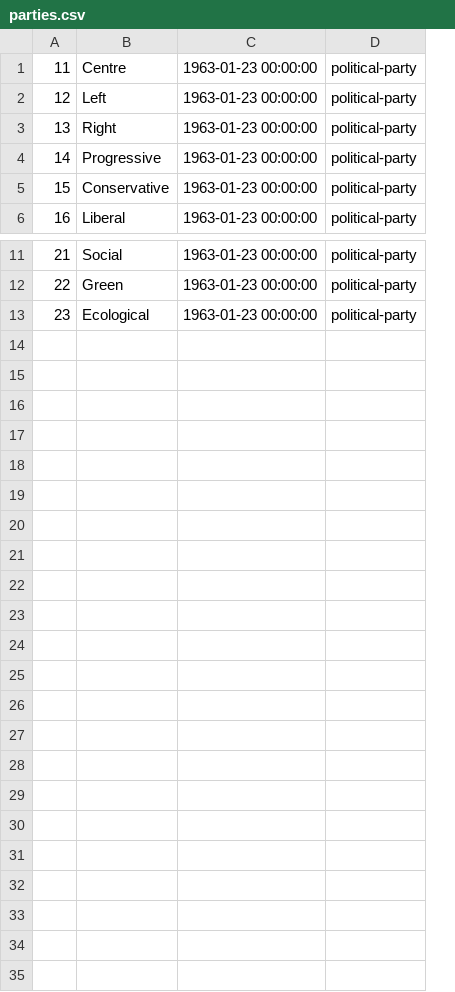
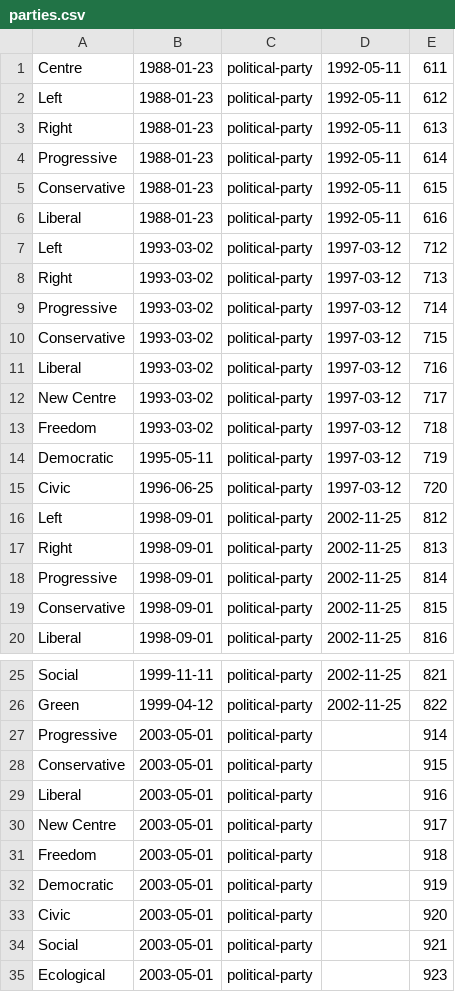
Before and after one commit to tamzi/bungeni-portal, a CSV file: demo-data/z3democontents/parties.csv, drawn as a sheet; only a part is shown, gaps mark what is left out; removed rows and columns are numbered as before the commit, all else as after; the diff names each change by its address in the sheet, - before the commit and + after, or states it on an @@ line.

Commit message:
add political groups per parliament

```diff
--- a/demo-data/z3democontents/parties.csv
+++ b/demo-data/z3democontents/parties.csv
-column A, rows 1-6: 11 | 12 | 13 | 14 | 15 | 16; rows 11-13: 21 | 22 | 23
-column C, rows 1-6: all 1963-01-23 00:00:00; rows 11-13: all 1963-01-23 00:00:00
+column B, row 1: 1988-01-23; rows 16-20: all 1998-09-01; rows 25-26: 1999-11-11 | 1999-04-12; row 35: 2003-05-01
+column D, row 1: 1992-05-11; rows 16-20: all 2002-11-25; rows 25-26: 2002-11-25 | 2002-11-25
+column E, row 1: 611; rows 16-20: 812 | 813 | 814 | 815 | 816; rows 25-26: 821 | 822; row 35: 923
+row 2: Left | 1988-01-23 | political-party | 1992-05-11 | 612
+row 3: Right | 1988-01-23 | political-party | 1992-05-11 | 613
+row 4: Progressive | 1988-01-23 | political-party | 1992-05-11 | 614
+row 5: Conservative | 1988-01-23 | political-party | 1992-05-11 | 615
+row 6: Liberal | 1988-01-23 | political-party | 1992-05-11 | 616
+row 7: Left | 1993-03-02 | political-party | 1997-03-12 | 712
+row 8: Right | 1993-03-02 | political-party | 1997-03-12 | 713
+row 9: Progressive | 1993-03-02 | political-party | 1997-03-12 | 714
+row 10: Conservative | 1993-03-02 | political-party | 1997-03-12 | 715
+row 11: Liberal | 1993-03-02 | political-party | 1997-03-12 | 716
+row 12: New Centre | 1993-03-02 | political-party | 1997-03-12 | 717
+row 13: Freedom | 1993-03-02 | political-party | 1997-03-12 | 718
+row 14: Democratic | 1995-05-11 | political-party | 1997-03-12 | 719
+row 15: Civic | 1996-06-25 | political-party | 1997-03-12 | 720
+row 27: Progressive | 2003-05-01 | political-party |  | 914
+row 28: Conservative | 2003-05-01 | political-party |  | 915
+row 29: Liberal | 2003-05-01 | political-party |  | 916
+row 30: New Centre | 2003-05-01 | political-party |  | 917
+row 31: Freedom | 2003-05-01 | political-party |  | 918
+row 32: Democratic | 2003-05-01 | political-party |  | 919
+row 33: Civic | 2003-05-01 | political-party |  | 920
+row 34: Social | 2003-05-01 | political-party |  | 921
```
Also changed, not shown: 3 other files.
